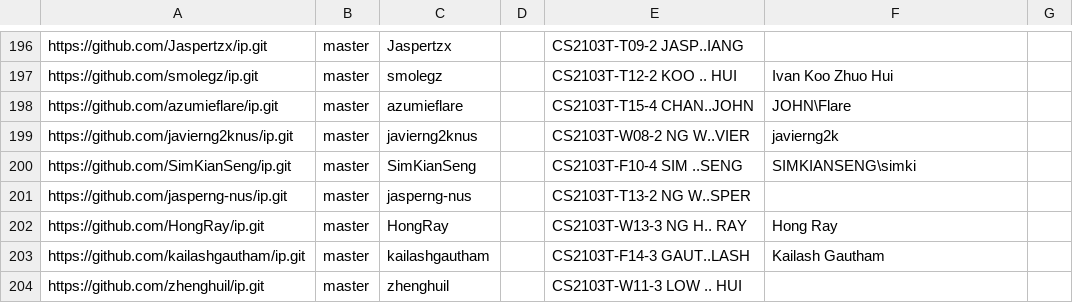
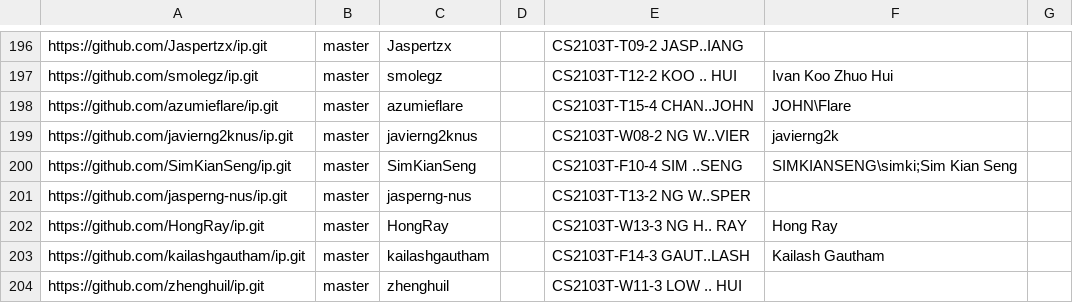
Before and after one commit to nus-cs2103-AY2324S2/ip-dashboard, a CSV file: configs/author-config.csv, drawn as a sheet; only a part is shown, gaps mark what is left out.

Commit message:
Update configs

```diff
--- a/configs/author-config.csv
+++ b/configs/author-config.csv
@@ -199,3 +199,3 @@ https://github.com/azumieflare/ip.git,master,azumieflare,,CS2103T-T15-4 CHAN..JO
 https://github.com/javierng2knus/ip.git,master,javierng2knus,,CS2103T-W08-2 NG W..VIER,javierng2k,
-https://github.com/SimKianSeng/ip.git,master,SimKianSeng,,CS2103T-F10-4 SIM ..SENG,SIMKIANSENG\simki,
+https://github.com/SimKianSeng/ip.git,master,SimKianSeng,,CS2103T-F10-4 SIM ..SENG,SIMKIANSENG\simki;Sim Kian Seng,
 https://github.com/jasperng-nus/ip.git,master,jasperng-nus,,CS2103T-T13-2 NG W..SPER,,
```
